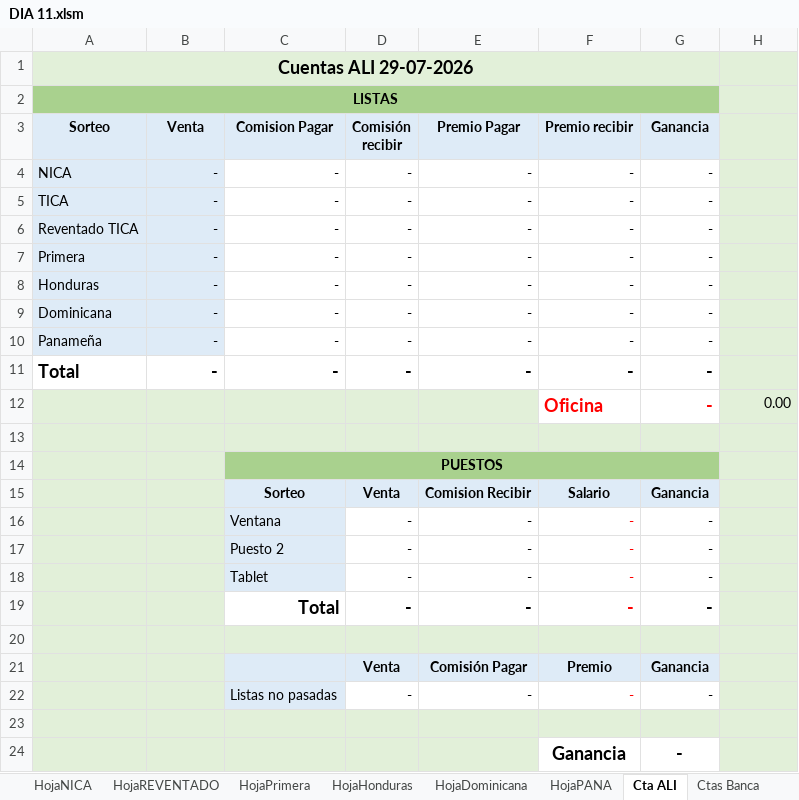
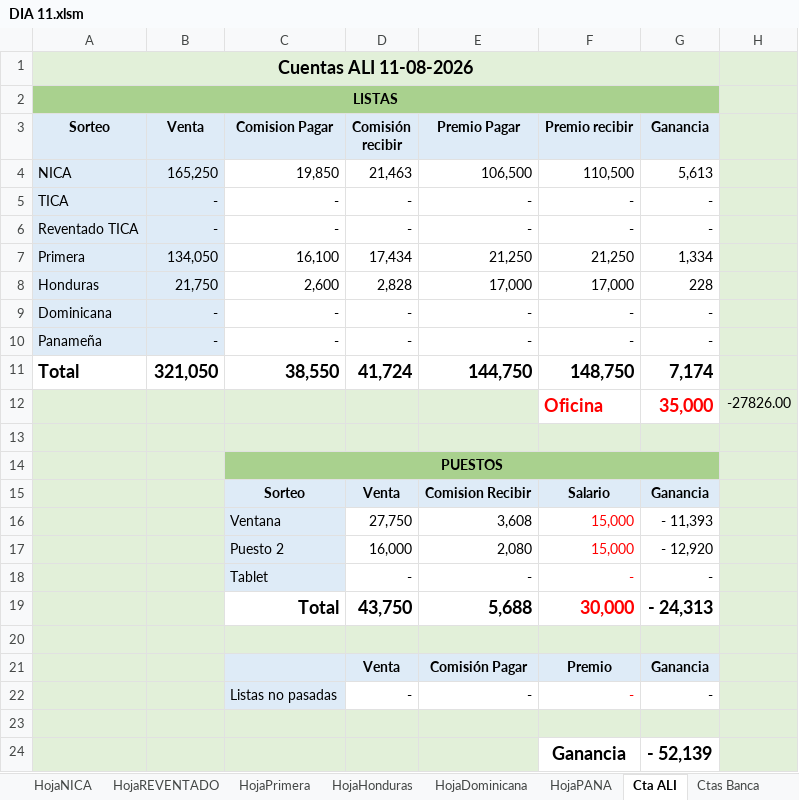
Before and after one commit to R4W47/ReporteTiempos, an Excel workbook: 08- CUENTAS DIARIAS AGOSTO/DIA 11.xlsm, sheet Cta ALI, drawn as a sheet; values as stored, in another font and other column widths than the file's, no borders; charts and pictures not drawn; removed rows and columns are numbered as before the commit, all else as after; the diff names each change by its address in the sheet, - before the commit and + after, or states it on an @@ line.

```diff
--- a/08- CUENTAS DIARIAS AGOSTO/DIA 11.xlsm (sheet Cta ALI)
+++ b/08- CUENTAS DIARIAS AGOSTO/DIA 11.xlsm (sheet Cta ALI)
-A1 (Sorteo): Cuentas ALI 29-07-2026
+A1 (Sorteo): Cuentas ALI 11-08-2026
-row 4: NICA | - | - | - | - | - | -
+row 4: NICA | 165,250 | 19,850 | 21,463 | 106,500 | 110,500 | 5,613
-row 7: Primera | - | - | - | - | - | -
-row 8: Honduras | - | - | - | - | - | -
+row 7: Primera | 134,050 | 16,100 | 17,434 | 21,250 | 21,250 | 1,334
+row 8: Honduras | 21,750 | 2,600 | 2,828 | 17,000 | 17,000 | 228
-row 11: Total | - | - | - | - | - | -
-row 12:  |  |  |  |  | Oficina | - | 0.00
+row 11: Total | 321,050 | 38,550 | 41,724 | 144,750 | 148,750 | 7,174
+row 12:  |  |  |  |  | Oficina | 35,000 | -27826.00
-row 16:  |  | Ventana | - | - | - | -
-row 17:  |  | Puesto 2 | - | - | - | -
+row 16:  |  | Ventana | 27,750 | 3,608 | 15,000 | - 11,393
+row 17:  |  | Puesto 2 | 16,000 | 2,080 | 15,000 | - 12,920
-row 19:  |  | Total | - | - | - | -
+row 19:  |  | Total | 43,750 | 5,688 | 30,000 | - 24,313
-G24 (Ganancia): -
+G24 (Ganancia): - 52,139
```
Also changed, not shown: sheet HojaNICA, sheet HojaPrimera, sheet HojaHonduras, sheet Vendedor9, sheet DigitaNICA, sheet DigitaPRIMERA, 23 more sheets, 08- CUENTAS DIARIAS AGOSTO/DIA 09.xlsm, 08- CUENTAS DIARIAS AGOSTO/DIA 10.xlsm.
